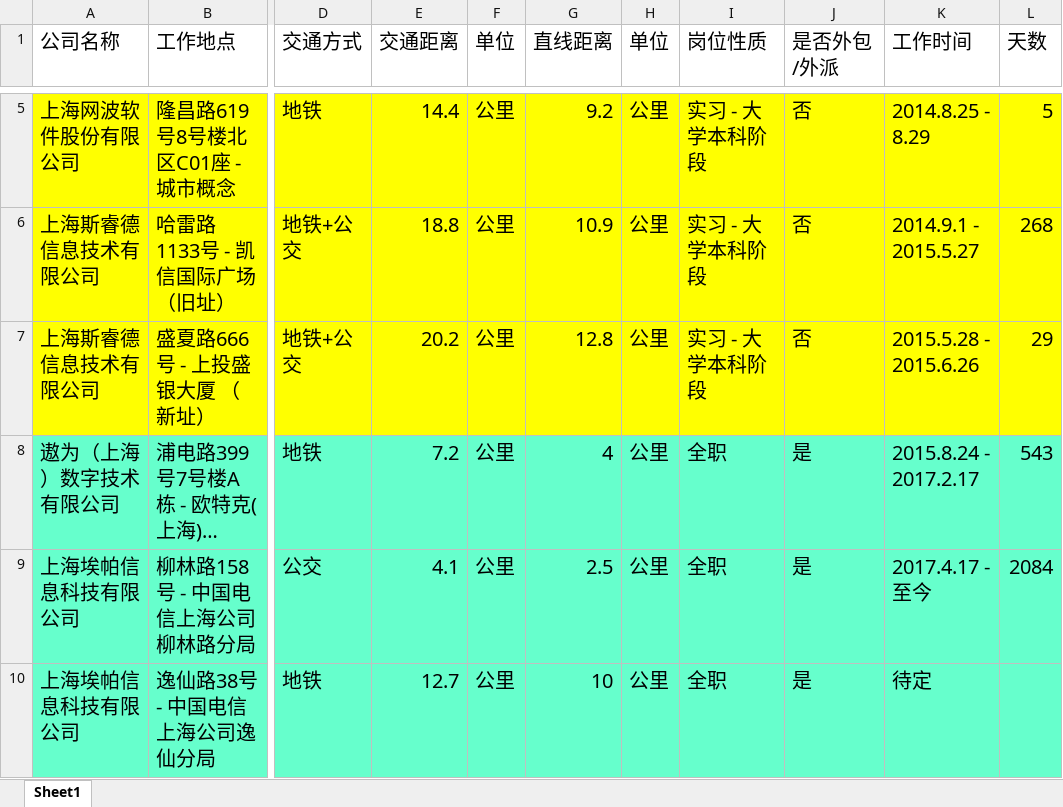
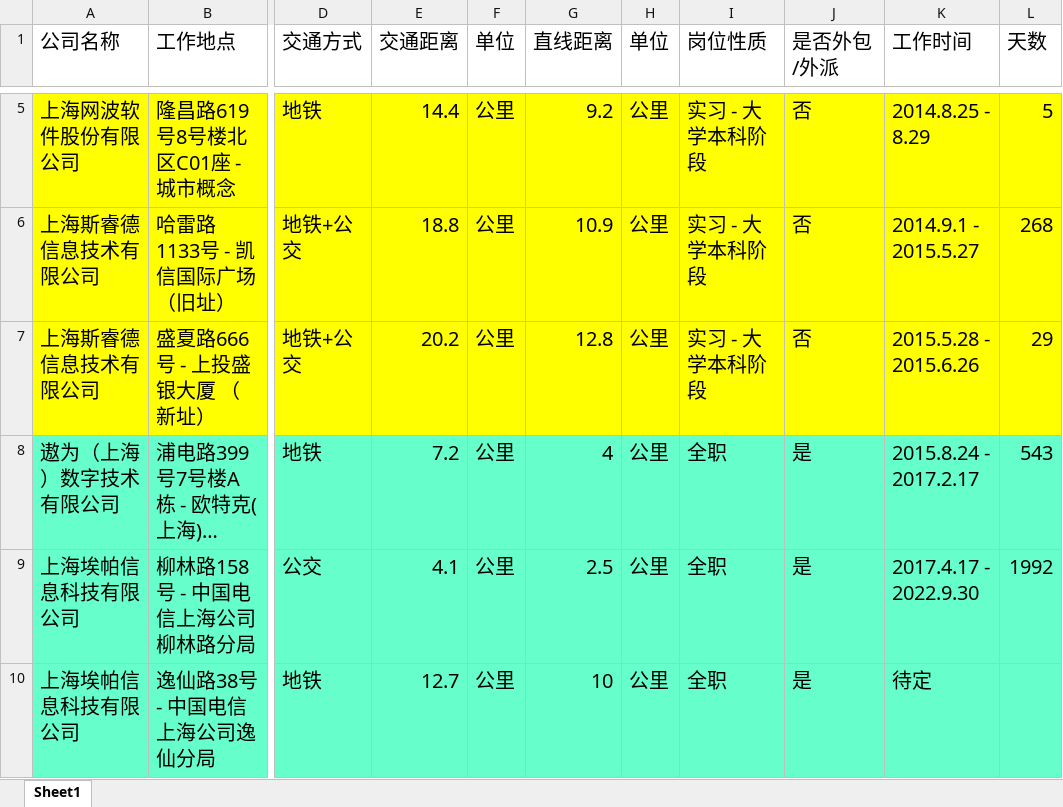
Before and after one commit to LITTLEPINKALLDEAD/DatasOnTelecom, an Excel workbook: 文档/其他文档/Others/Jobs/职业生涯所有工作地点信息汇总.xlsx, sheet Sheet1, drawn as a sheet; only a part is shown, gaps mark what is left out; long unchanged cells end in …; values as stored, in another font and other column widths than the file's, no borders; the diff names each change by its address in the sheet, - before the commit and + after, or states it on an @@ line.

```diff
--- a/文档/其他文档/Others/Jobs/职业生涯所有工作地点信息汇总.xlsx (sheet Sheet1)
+++ b/文档/其他文档/Others/Jobs/职业生涯所有工作地点信息汇总.xlsx (sheet Sheet1)
-K9 (工作时间): 2017.4.17 - 至今
+K9 (工作时间): 2017.4.17 - 2022.9.30
-L9 (天数): 2084
+L9 (天数): 1992
```
Also changed, not shown: 1 other file.
